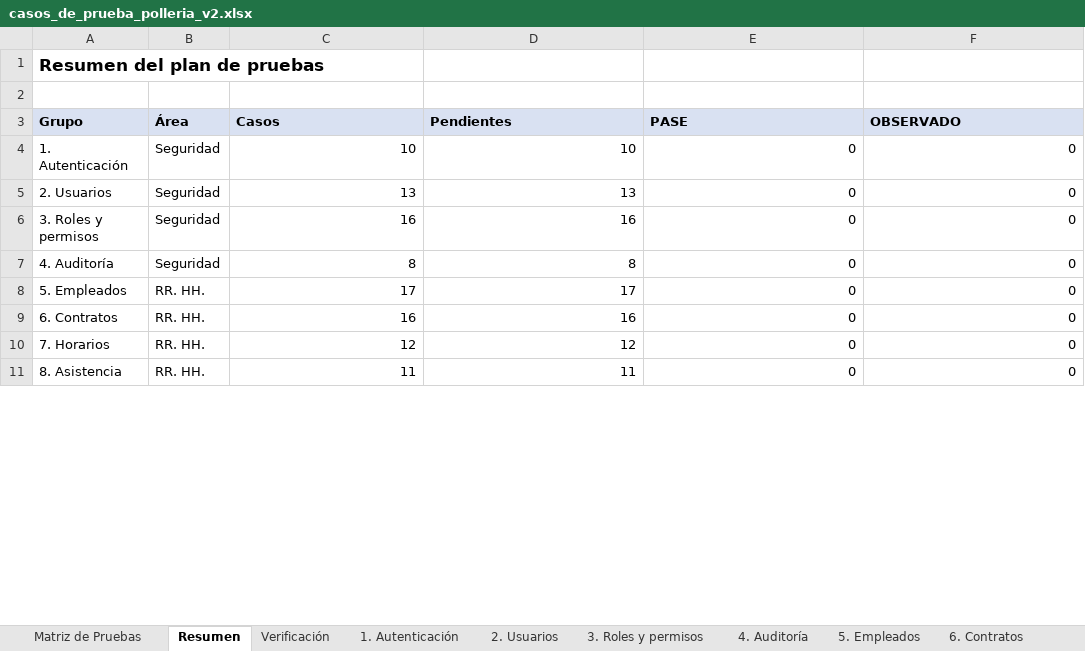
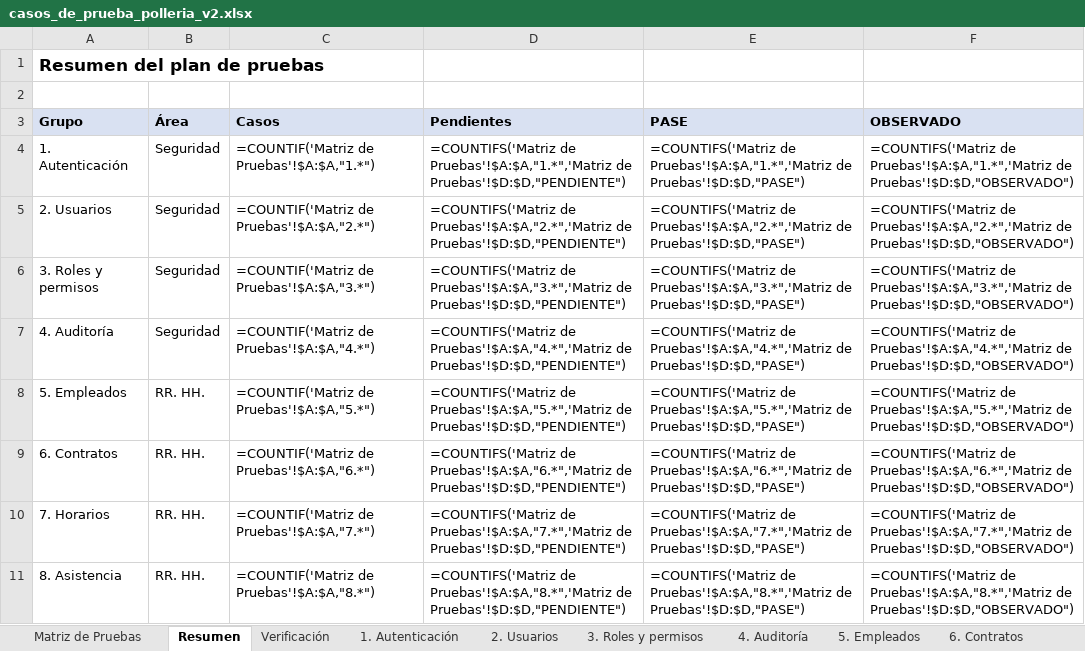
Before and after one commit to Cesar-Sanchez-sof/Polleria, an Excel workbook: docs/qa/casos_de_prueba_polleria_v2.xlsx, sheet Resumen, drawn as a sheet; only a part is shown; values as stored, in another font and other column widths than the file's, no borders; formulas without a stored value are shown as written; the diff covers the shown part only; the diff names each change by its address in the sheet, - before the commit and + after, or states it on an @@ line.

```diff
--- a/docs/qa/casos_de_prueba_polleria_v2.xlsx (sheet Resumen)
+++ b/docs/qa/casos_de_prueba_polleria_v2.xlsx (sheet Resumen)
-C4 (Casos): 10
+C4 (Casos): =COUNTIF('Matriz de Pruebas'!$A:$A,"1.*")
-D4 (Pendientes): 10
+D4 (Pendientes): =COUNTIFS('Matriz de Pruebas'!$A:$A,"1.*",'Matriz de Pruebas'!$D:$D,"PENDIENTE")
-E4 (PASE): 0
+E4 (PASE): =COUNTIFS('Matriz de Pruebas'!$A:$A,"1.*",'Matriz de Pruebas'!$D:$D,"PASE")
-F4 (OBSERVADO): 0
+F4 (OBSERVADO): =COUNTIFS('Matriz de Pruebas'!$A:$A,"1.*",'Matriz de Pruebas'!$D:$D,"OBSERVADO")
-C5 (Casos): 13
+C5 (Casos): =COUNTIF('Matriz de Pruebas'!$A:$A,"2.*")
-D5 (Pendientes): 13
+D5 (Pendientes): =COUNTIFS('Matriz de Pruebas'!$A:$A,"2.*",'Matriz de Pruebas'!$D:$D,"PENDIENTE")
-E5 (PASE): 0
+E5 (PASE): =COUNTIFS('Matriz de Pruebas'!$A:$A,"2.*",'Matriz de Pruebas'!$D:$D,"PASE")
-F5 (OBSERVADO): 0
+F5 (OBSERVADO): =COUNTIFS('Matriz de Pruebas'!$A:$A,"2.*",'Matriz de Pruebas'!$D:$D,"OBSERVADO")
-C6 (Casos): 16
+C6 (Casos): =COUNTIF('Matriz de Pruebas'!$A:$A,"3.*")
-D6 (Pendientes): 16
+D6 (Pendientes): =COUNTIFS('Matriz de Pruebas'!$A:$A,"3.*",'Matriz de Pruebas'!$D:$D,"PENDIENTE")
-E6 (PASE): 0
+E6 (PASE): =COUNTIFS('Matriz de Pruebas'!$A:$A,"3.*",'Matriz de Pruebas'!$D:$D,"PASE")
-F6 (OBSERVADO): 0
+F6 (OBSERVADO): =COUNTIFS('Matriz de Pruebas'!$A:$A,"3.*",'Matriz de Pruebas'!$D:$D,"OBSERVADO")
-C7 (Casos): 8
+C7 (Casos): =COUNTIF('Matriz de Pruebas'!$A:$A,"4.*")
-D7 (Pendientes): 8
+D7 (Pendientes): =COUNTIFS('Matriz de Pruebas'!$A:$A,"4.*",'Matriz de Pruebas'!$D:$D,"PENDIENTE")
-E7 (PASE): 0
+E7 (PASE): =COUNTIFS('Matriz de Pruebas'!$A:$A,"4.*",'Matriz de Pruebas'!$D:$D,"PASE")
-F7 (OBSERVADO): 0
+F7 (OBSERVADO): =COUNTIFS('Matriz de Pruebas'!$A:$A,"4.*",'Matriz de Pruebas'!$D:$D,"OBSERVADO")
-C8 (Casos): 17
+C8 (Casos): =COUNTIF('Matriz de Pruebas'!$A:$A,"5.*")
-D8 (Pendientes): 17
+D8 (Pendientes): =COUNTIFS('Matriz de Pruebas'!$A:$A,"5.*",'Matriz de Pruebas'!$D:$D,"PENDIENTE")
-E8 (PASE): 0
+E8 (PASE): =COUNTIFS('Matriz de Pruebas'!$A:$A,"5.*",'Matriz de Pruebas'!$D:$D,"PASE")
-F8 (OBSERVADO): 0
+F8 (OBSERVADO): =COUNTIFS('Matriz de Pruebas'!$A:$A,"5.*",'Matriz de Pruebas'!$D:$D,"OBSERVADO")
-C9 (Casos): 16
+C9 (Casos): =COUNTIF('Matriz de Pruebas'!$A:$A,"6.*")
-D9 (Pendientes): 16
+D9 (Pendientes): =COUNTIFS('Matriz de Pruebas'!$A:$A,"6.*",'Matriz de Pruebas'!$D:$D,"PENDIENTE")
-E9 (PASE): 0
+E9 (PASE): =COUNTIFS('Matriz de Pruebas'!$A:$A,"6.*",'Matriz de Pruebas'!$D:$D,"PASE")
-F9 (OBSERVADO): 0
+F9 (OBSERVADO): =COUNTIFS('Matriz de Pruebas'!$A:$A,"6.*",'Matriz de Pruebas'!$D:$D,"OBSERVADO")
-C10 (Casos): 12
+C10 (Casos): =COUNTIF('Matriz de Pruebas'!$A:$A,"7.*")
-D10 (Pendientes): 12
+D10 (Pendientes): =COUNTIFS('Matriz de Pruebas'!$A:$A,"7.*",'Matriz de Pruebas'!$D:$D,"PENDIENTE")
-E10 (PASE): 0
+E10 (PASE): =COUNTIFS('Matriz de Pruebas'!$A:$A,"7.*",'Matriz de Pruebas'!$D:$D,"PASE")
-F10 (OBSERVADO): 0
+F10 (OBSERVADO): =COUNTIFS('Matriz de Pruebas'!$A:$A,"7.*",'Matriz de Pruebas'!$D:$D,"OBSERVADO")
-C11 (Casos): 11
+C11 (Casos): =COUNTIF('Matriz de Pruebas'!$A:$A,"8.*")
-D11 (Pendientes): 11
+D11 (Pendientes): =COUNTIFS('Matriz de Pruebas'!$A:$A,"8.*",'Matriz de Pruebas'!$D:$D,"PENDIENTE")
-E11 (PASE): 0
+E11 (PASE): =COUNTIFS('Matriz de Pruebas'!$A:$A,"8.*",'Matriz de Pruebas'!$D:$D,"PASE")
-F11 (OBSERVADO): 0
+F11 (OBSERVADO): =COUNTIFS('Matriz de Pruebas'!$A:$A,"8.*",'Matriz de Pruebas'!$D:$D,"OBSERVADO")
```
Also changed, not shown: 64 edited cells elsewhere in this sheet, sheet 2. Usuarios, sheet Verificación, 4 other files.
